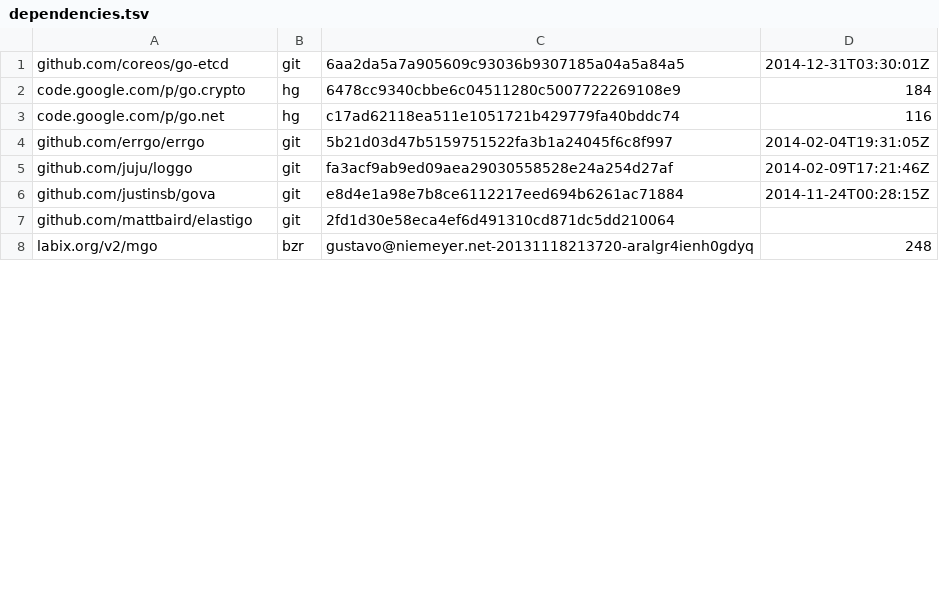
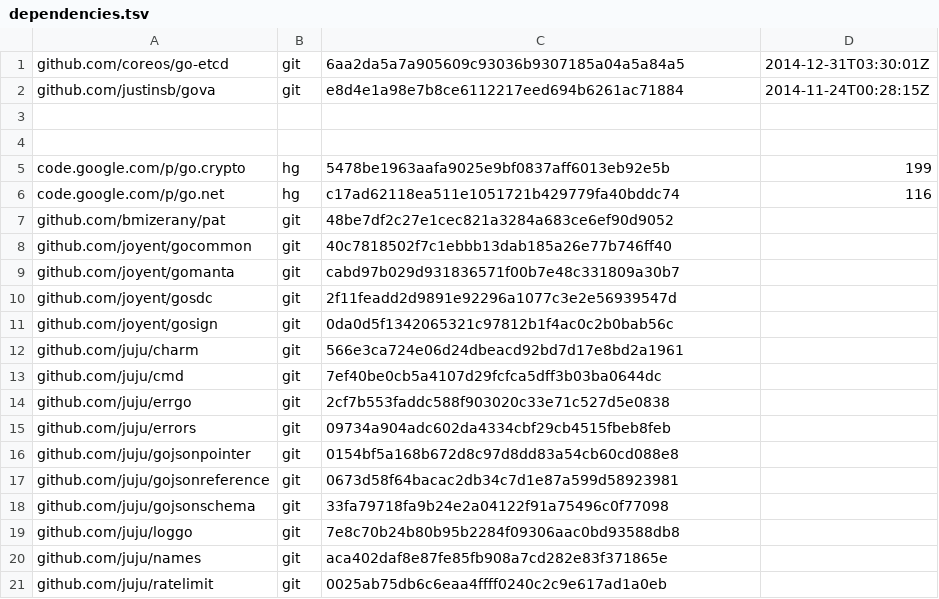
Before and after one commit to jxaas/jxaas, a TSV file: dependencies.tsv, drawn as a sheet; only a part is shown; the diff covers the shown part only.

Commit message:
Juju has moved to github - update paths & deps

```diff
--- a/dependencies.tsv
+++ b/dependencies.tsv
@@ -1,8 +1,21 @@
 github.com/coreos/go-etcd	git	6aa2da5a7a905609c93036b9307185a04a5a84a5	2014-12-31T03:30:01Z
-code.google.com/p/go.crypto	hg	6478cc9340cbbe6c04511280c5007722269108e9	184
+github.com/justinsb/gova	git	e8d4e1a98e7b8ce6112217eed694b6261ac71884	2014-11-24T00:28:15Z
+
+
+code.google.com/p/go.crypto	hg	5478be1963aafa9025e9bf0837aff6013eb92e5b	199
 code.google.com/p/go.net	hg	c17ad62118ea511e1051721b429779fa40bddc74	116
-github.com/errgo/errgo	git	5b21d03d47b5159751522fa3b1a24045f6c8f997	2014-02-04T19:31:05Z
-github.com/juju/loggo	git	fa3acf9ab9ed09aea29030558528e24a254d27af	2014-02-09T17:21:46Z
-github.com/justinsb/gova	git	e8d4e1a98e7b8ce6112217eed694b6261ac71884	2014-11-24T00:28:15Z
-github.com/mattbaird/elastigo	git	2fd1d30e58eca4ef6d491310cd871dc5dd210064	
-labix.org/v2/mgo	bzr	gustavo@niemeyer.net-20131118213720-aralgr4ienh0gdyq	248
+github.com/bmizerany/pat	git	48be7df2c27e1cec821a3284a683ce6ef90d9052
+github.com/joyent/gocommon	git	40c7818502f7c1ebbb13dab185a26e77b746ff40
+github.com/joyent/gomanta	git	cabd97b029d931836571f00b7e48c331809a30b7
+github.com/joyent/gosdc	git	2f11feadd2d9891e92296a1077c3e2e56939547d
+github.com/joyent/gosign	git	0da0d5f1342065321c97812b1f4ac0c2b0bab56c
+github.com/juju/charm	git	566e3ca724e06d24dbeacd92bd7d17e8bd2a1961
+github.com/juju/cmd	git	7ef40be0cb5a4107d29fcfca5dff3b03ba0644dc
+github.com/juju/errgo	git	2cf7b553faddc588f903020c33e71c527d5e0838
+github.com/juju/errors	git	09734a904adc602da4334cbf29cb4515fbeb8feb
+github.com/juju/gojsonpointer	git	0154bf5a168b672d8c97d8dd83a54cb60cd088e8
+github.com/juju/gojsonreference	git	0673d58f64bacac2db34c7d1e87a599d58923981
+github.com/juju/gojsonschema	git	33fa79718fa9b24e2a04122f91a75496c0f77098
+github.com/juju/loggo	git	7e8c70b24b80b95b2284f09306aac0bd93588db8
+github.com/juju/names	git	aca402daf8e87fe85fb908a7cd282e83f371865e
+github.com/juju/ratelimit	git	0025ab75db6c6eaa4ffff0240c2c9e617ad1a0eb
```
Also changed, not shown: 12 added rows, 2 removed rows and 4 edited cells elsewhere in this file, 10 other files.
